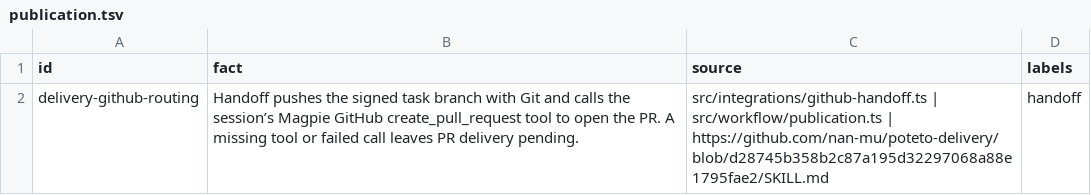
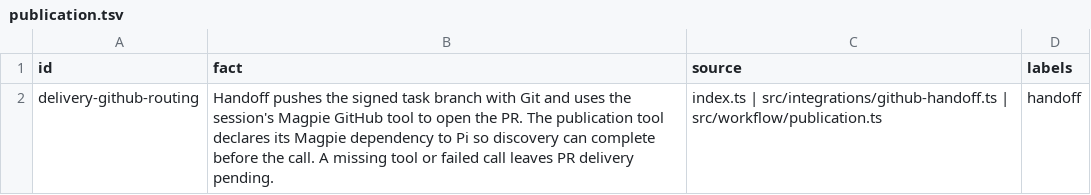
Before and after one commit to nan-mu/pi-taskbook, a TSV file: .fact/tools/magpie/publication.tsv, drawn as a sheet.

```diff
--- a/.fact/tools/magpie/publication.tsv
+++ b/.fact/tools/magpie/publication.tsv
@@ -1,2 +1,2 @@
 id	fact	source	labels
-delivery-github-routing	Handoff pushes the signed task branch with Git and calls the session’s Magpie GitHub create_pull_request tool to open the PR. A missing tool or failed call leaves PR delivery pending.	src/integrations/github-handoff.ts | src/workflow/publication.ts | https://github.com/nan-mu/poteto-delivery/blob/d28745b358b2c87a195d32297068a88e1795fae2/SKILL.md	handoff
+delivery-github-routing	Handoff pushes the signed task branch with Git and uses the session's Magpie GitHub tool to open the PR. The publication tool declares its Magpie dependency to Pi so discovery can complete before the call. A missing tool or failed call leaves PR delivery pending.	index.ts | src/integrations/github-handoff.ts | src/workflow/publication.ts	handoff
```
Also changed, not shown: .fact/plugin/workflow/methods.tsv, .fact/workflow/review/inputs.tsv, 10 other files.
